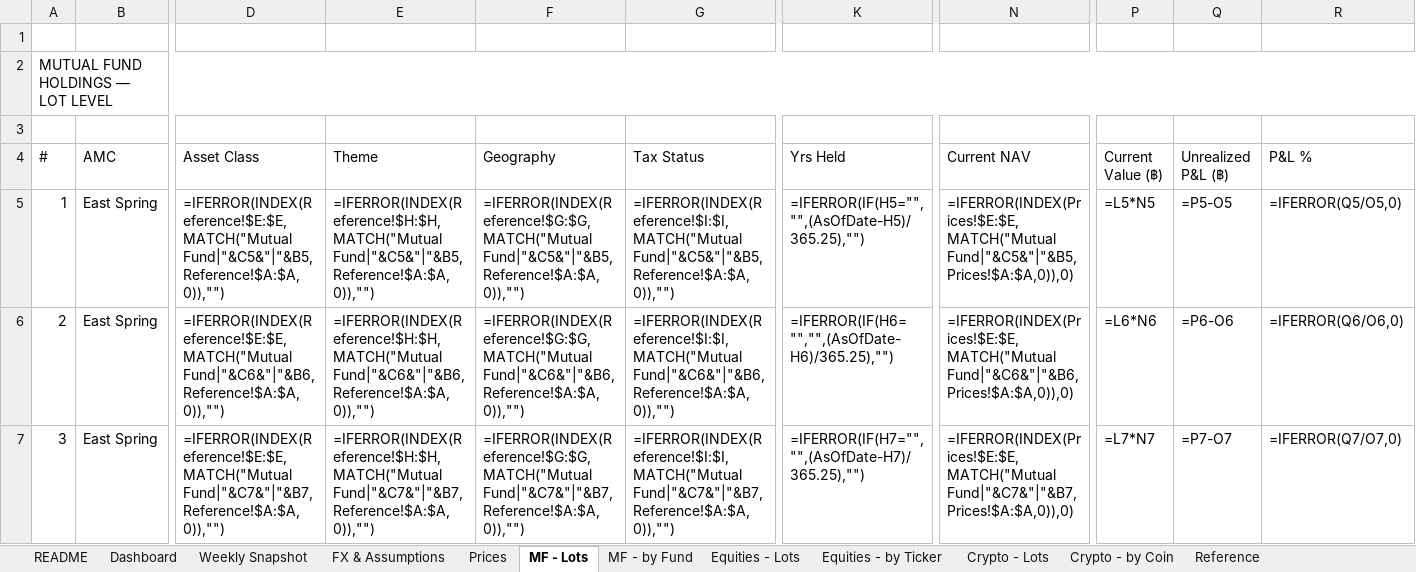
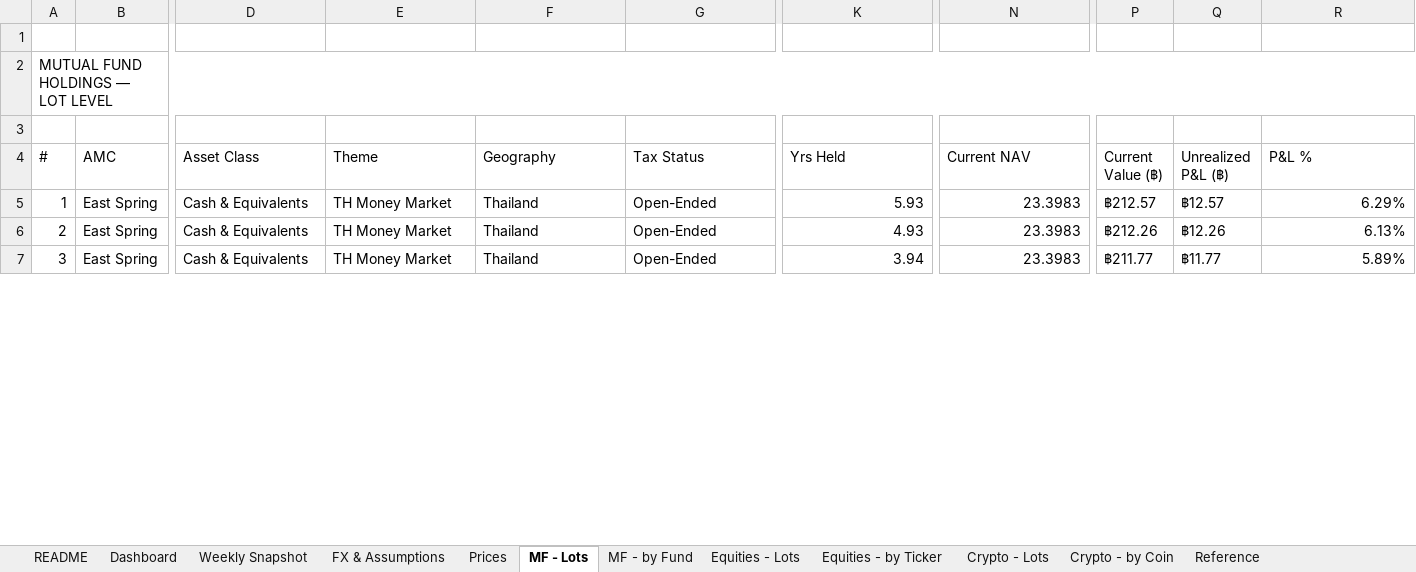
Before and after one commit to vsupakatitham-cloud/investment-dashboard, an Excel workbook: TH Investment - Private Banking Summary.xlsx, sheet MF - Lots, drawn as a sheet; only a part is shown, gaps mark what is left out; values as stored, in another font and other column widths than the file's, no cell formats; formulas without a stored value are shown as written; conditional formats not drawn; the diff covers the shown part only; the diff names each change by its address in the sheet, - before the commit and + after, or states it on an @@ line.

```diff
--- a/TH Investment - Private Banking Summary.xlsx (sheet MF - Lots)
+++ b/TH Investment - Private Banking Summary.xlsx (sheet MF - Lots)
-D5 (Asset Class): =IFERROR(INDEX(Reference!$E:$E,MATCH("Mutual Fund|"&C5&"|"&B5,Reference!$A:$A,0)),"")
+D5 (Asset Class): Cash & Equivalents
-E5 (Theme): =IFERROR(INDEX(Reference!$H:$H,MATCH("Mutual Fund|"&C5&"|"&B5,Reference!$A:$A,0)),"")
+E5 (Theme): TH Money Market
-F5 (Geography): =IFERROR(INDEX(Reference!$G:$G,MATCH("Mutual Fund|"&C5&"|"&B5,Reference!$A:$A,0)),"")
+F5 (Geography): Thailand
-G5 (Tax Status): =IFERROR(INDEX(Reference!$I:$I,MATCH("Mutual Fund|"&C5&"|"&B5,Reference!$A:$A,0)),"")
+G5 (Tax Status): Open-Ended
-K5 (Yrs Held): =IFERROR(IF(H5="","",(AsOfDate-H5)/365.25),"")
+K5 (Yrs Held): 5.93
-N5 (Current NAV): =IFERROR(INDEX(Prices!$E:$E,MATCH("Mutual Fund|"&C5&"|"&B5,Prices!$A:$A,0)),0)
+N5 (Current NAV): 23.3983
-P5 (Current Value (฿)): =L5*N5
+P5 (Current Value (฿)): ฿212.57
-Q5 (Unrealized P&L (฿)): =P5-O5
+Q5 (Unrealized P&L (฿)): ฿12.57
-R5 (P&L %): =IFERROR(Q5/O5,0)
+R5 (P&L %): 6.29%
-D6 (Asset Class): =IFERROR(INDEX(Reference!$E:$E,MATCH("Mutual Fund|"&C6&"|"&B6,Reference!$A:$A,0)),"")
+D6 (Asset Class): Cash & Equivalents
-E6 (Theme): =IFERROR(INDEX(Reference!$H:$H,MATCH("Mutual Fund|"&C6&"|"&B6,Reference!$A:$A,0)),"")
+E6 (Theme): TH Money Market
-F6 (Geography): =IFERROR(INDEX(Reference!$G:$G,MATCH("Mutual Fund|"&C6&"|"&B6,Reference!$A:$A,0)),"")
+F6 (Geography): Thailand
-G6 (Tax Status): =IFERROR(INDEX(Reference!$I:$I,MATCH("Mutual Fund|"&C6&"|"&B6,Reference!$A:$A,0)),"")
+G6 (Tax Status): Open-Ended
-K6 (Yrs Held): =IFERROR(IF(H6="","",(AsOfDate-H6)/365.25),"")
+K6 (Yrs Held): 4.93
-N6 (Current NAV): =IFERROR(INDEX(Prices!$E:$E,MATCH("Mutual Fund|"&C6&"|"&B6,Prices!$A:$A,0)),0)
+N6 (Current NAV): 23.3983
-P6 (Current Value (฿)): =L6*N6
+P6 (Current Value (฿)): ฿212.26
-Q6 (Unrealized P&L (฿)): =P6-O6
+Q6 (Unrealized P&L (฿)): ฿12.26
-R6 (P&L %): =IFERROR(Q6/O6,0)
+R6 (P&L %): 6.13%
-D7 (Asset Class): =IFERROR(INDEX(Reference!$E:$E,MATCH("Mutual Fund|"&C7&"|"&B7,Reference!$A:$A,0)),"")
+D7 (Asset Class): Cash & Equivalents
-E7 (Theme): =IFERROR(INDEX(Reference!$H:$H,MATCH("Mutual Fund|"&C7&"|"&B7,Reference!$A:$A,0)),"")
+E7 (Theme): TH Money Market
-F7 (Geography): =IFERROR(INDEX(Reference!$G:$G,MATCH("Mutual Fund|"&C7&"|"&B7,Reference!$A:$A,0)),"")
+F7 (Geography): Thailand
-G7 (Tax Status): =IFERROR(INDEX(Reference!$I:$I,MATCH("Mutual Fund|"&C7&"|"&B7,Reference!$A:$A,0)),"")
+G7 (Tax Status): Open-Ended
-K7 (Yrs Held): =IFERROR(IF(H7="","",(AsOfDate-H7)/365.25),"")
+K7 (Yrs Held): 3.94
-N7 (Current NAV): =IFERROR(INDEX(Prices!$E:$E,MATCH("Mutual Fund|"&C7&"|"&B7,Prices!$A:$A,0)),0)
+N7 (Current NAV): 23.3983
-P7 (Current Value (฿)): =L7*N7
+P7 (Current Value (฿)): ฿211.77
-Q7 (Unrealized P&L (฿)): =P7-O7
+Q7 (Unrealized P&L (฿)): ฿11.77
-R7 (P&L %): =IFERROR(Q7/O7,0)
+R7 (P&L %): 5.89%
```
Also changed, not shown: 1426 edited cells elsewhere in this sheet, sheet Dashboard, sheet Equities - Lots, sheet Equities - by Ticker, sheet MF - by Fund, sheet Reference, sheet Crypto - Lots, 3 more sheets, cell formats, hidden cells, charts or pictures, 3 other files.
